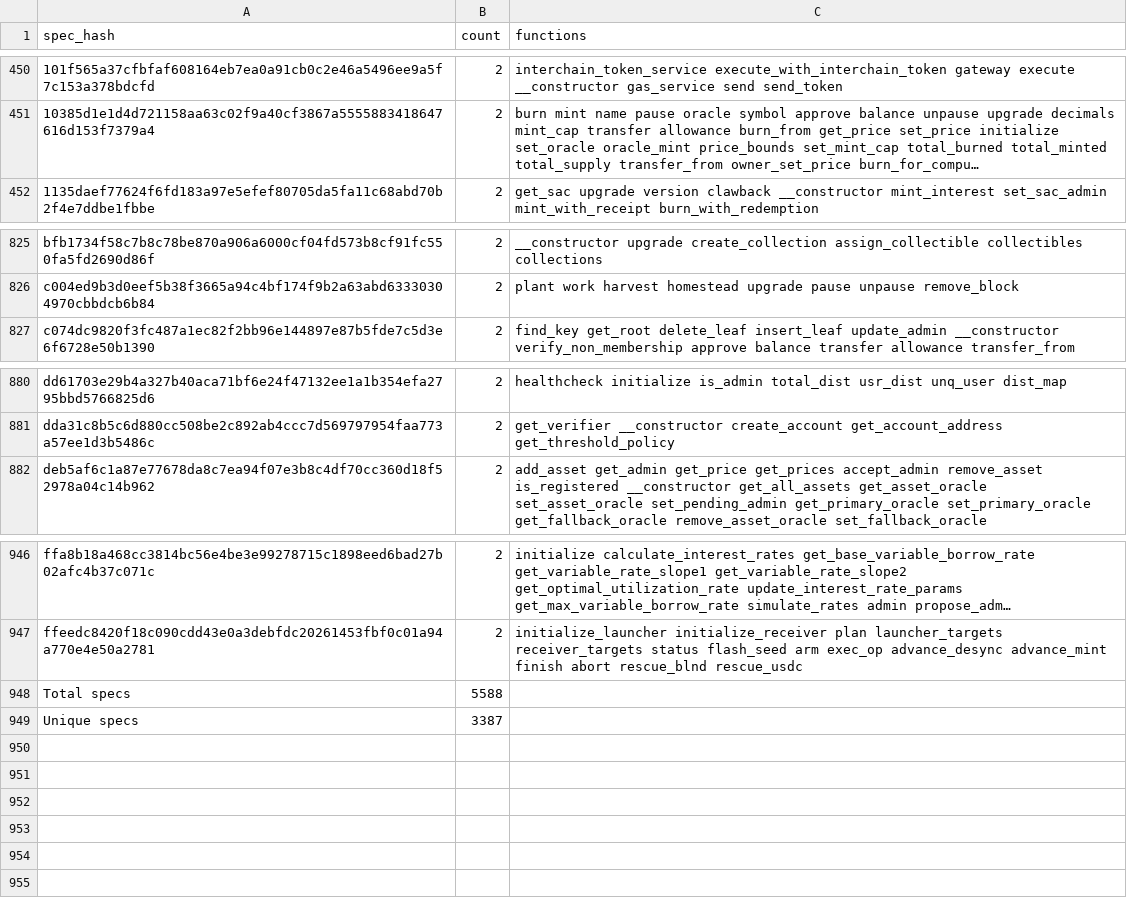
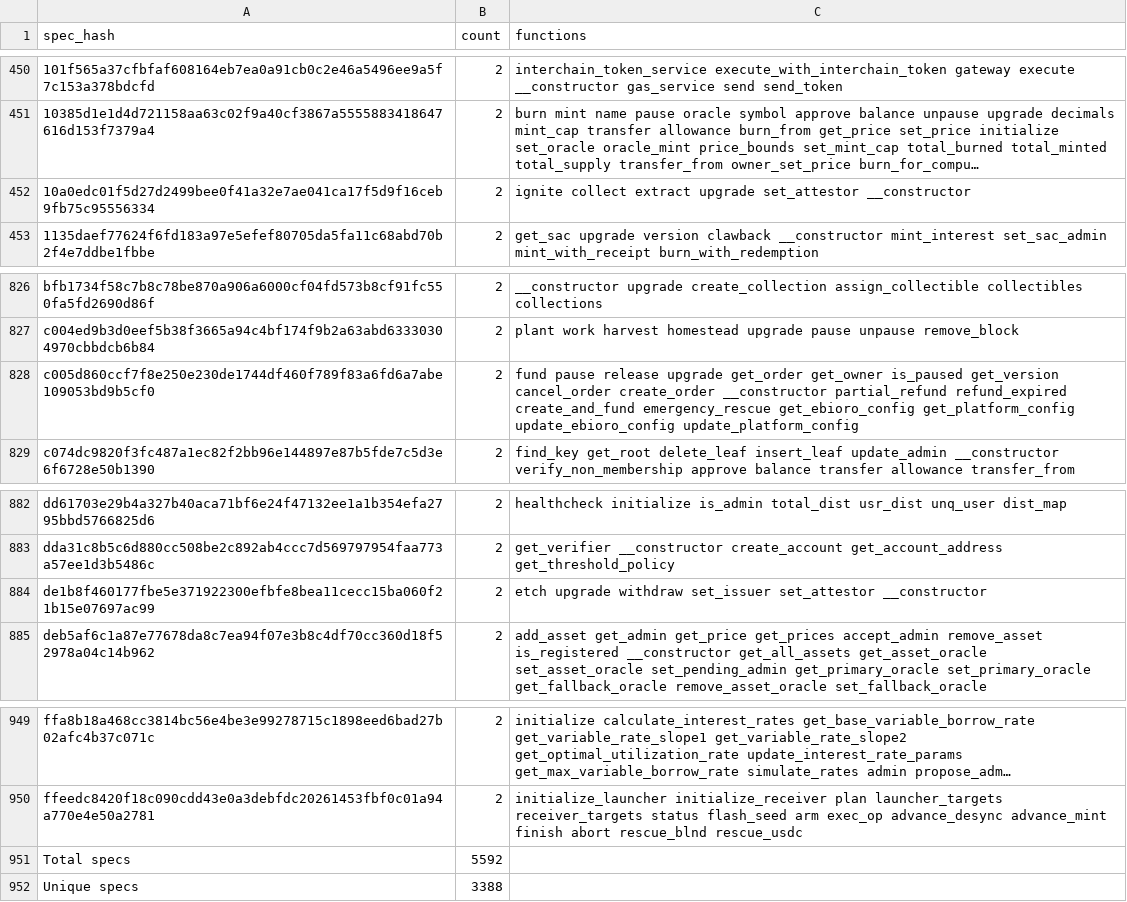
Before and after one commit to drebelsky/contract-wasms, a CSV file: analysis/dupe-specs.csv, drawn as a sheet; only a part is shown, gaps mark what is left out; long unchanged cells end in …; addresses are those after the commit; the diff names each change by its address in the sheet, - before the commit and + after, or states it on an @@ line.

```diff
--- a/analysis/dupe-specs.csv
+++ b/analysis/dupe-specs.csv
+row 452: 10a0edc01f5d27d2499bee0f41a32e7ae041ca17f5d9f16ceb9fb75c95556334 | 2 | ignite collect extract upgrade set_attestor __constructor
+row 828: c005d860ccf7f8e250e230de1744df460f789f83a6fd6a7abe109053bd9b5cf0 | 2 | fund pause release upgrade get_order get_owner is_paused get_version cancel_order create_order __constructor partial_refund refund_expired create_and_fund emergency_rescue get_ebioro_config get_platform_config update_ebioro_config update_platform_config
+row 884: de1b8f460177fbe5e371922300efbfe8bea11cecc15ba060f21b15e07697ac99 | 2 | etch upgrade withdraw set_issuer set_attestor __constructor
-B951 (count): 5588
+B951 (count): 5592
-B952 (count): 3387
+B952 (count): 3388
```
Also changed, not shown: analysis/count_instances_per_wasm.csv, analysis/dupe-sections.csv, 48 other files.
